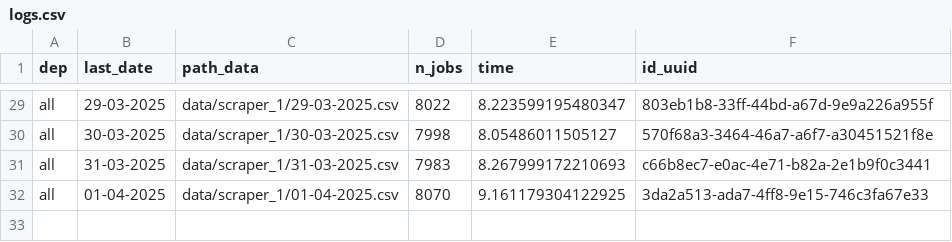
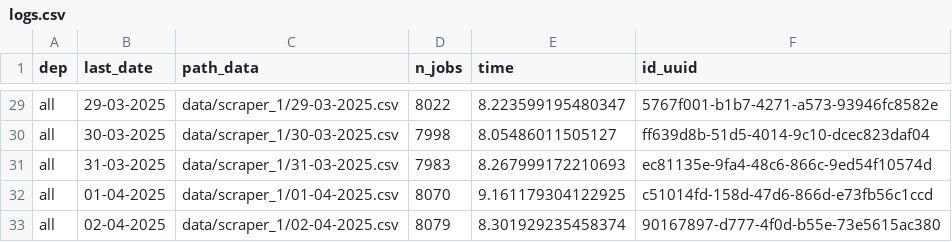
Before and after one commit to CJ2901/extract_empleos, a CSV file: scrapers/scraper_1/logs/logs.csv, drawn as a sheet; only a part is shown, gaps mark what is left out; the diff covers the shown part only; the diff names each change by its address in the sheet, - before the commit and + after, or states it on an @@ line.

```diff
--- a/scrapers/scraper_1/logs/logs.csv
+++ b/scrapers/scraper_1/logs/logs.csv
-F29 (id_uuid): 803eb1b8-33ff-44bd-a67d-9e9a226a955f
+F29 (id_uuid): 5767f001-b1b7-4271-a573-93946fc8582e
-F30 (id_uuid): 570f68a3-3464-46a7-a6f7-a30451521f8e
+F30 (id_uuid): ff639d8b-51d5-4014-9c10-dcec823daf04
-F31 (id_uuid): c66b8ec7-e0ac-4e71-b82a-2e1b9f0c3441
+F31 (id_uuid): ec81135e-9fa4-48c6-866c-9ed54f10574d
-F32 (id_uuid): 3da2a513-ada7-4ff8-9e15-746c3fa67e33
+F32 (id_uuid): c51014fd-158d-47d6-866d-e73fb56c1ccd
+row 33: all | 02-04-2025 | data/scraper_1/02-04-2025.csv | 8079 | 8.301929235458374 | 90167897-d777-4f0d-b55e-73e5615ac380
```
Also changed, not shown: 27 edited cells elsewhere in this file, 1 other file.
